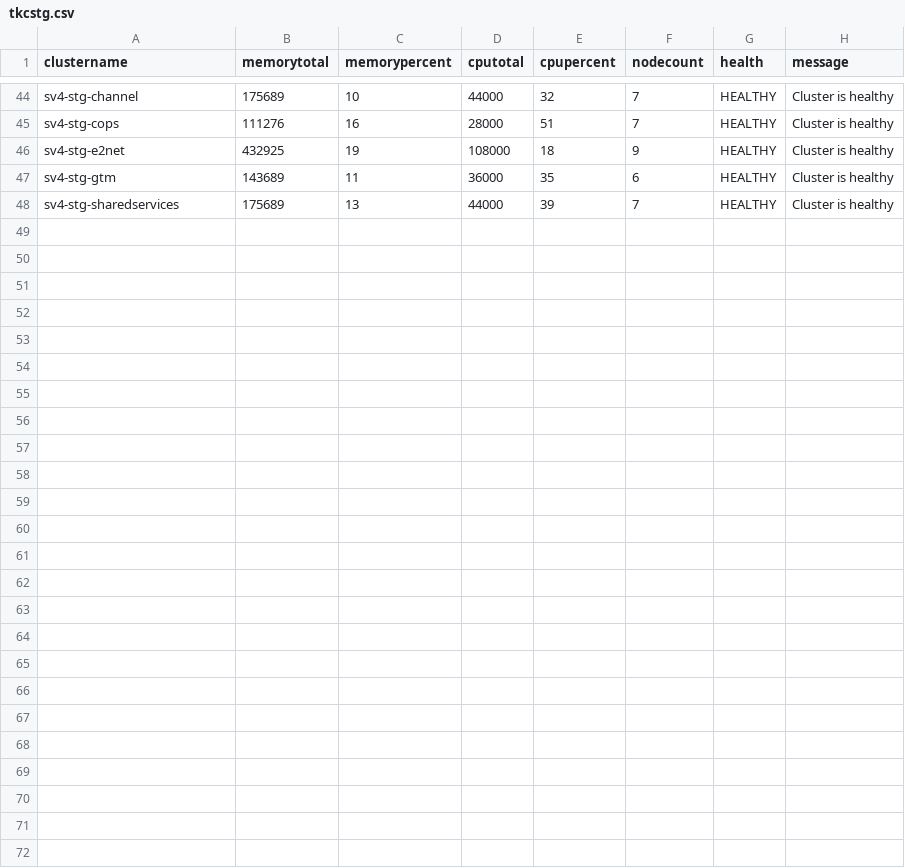
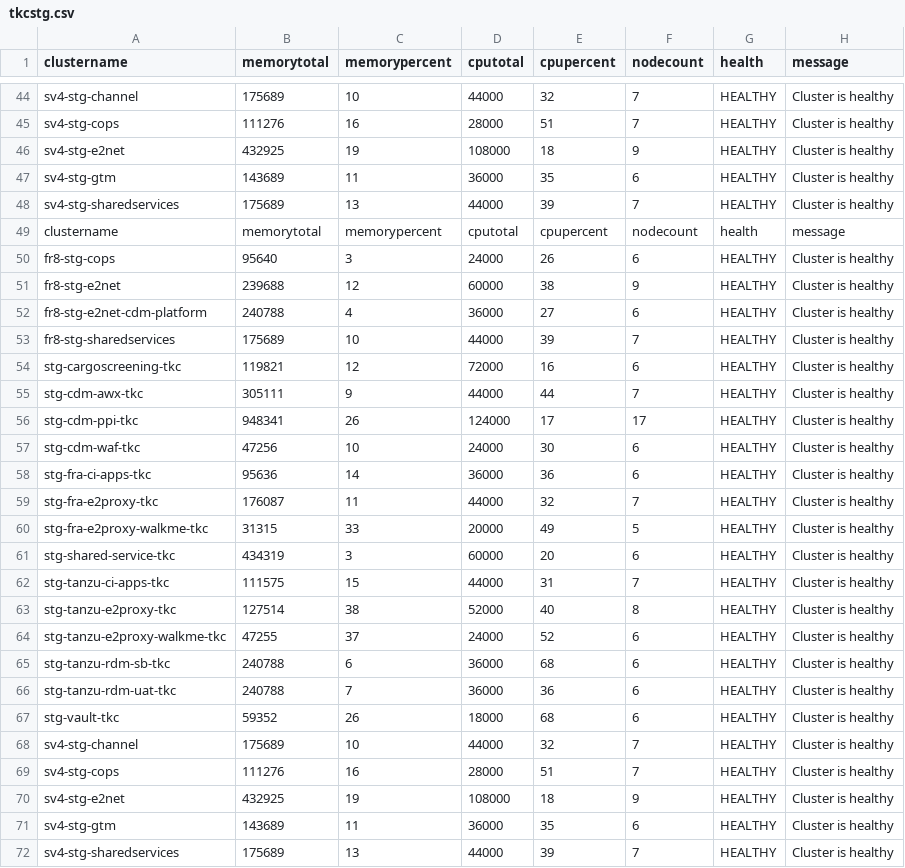
Before and after one commit to e2kpe/e2kpe.github.io, a CSV file: static/csv/tkcstg.csv, drawn as a sheet; only a part is shown, gaps mark what is left out; the diff names each change by its address in the sheet, - before the commit and + after, or states it on an @@ line.

```diff
--- a/static/csv/tkcstg.csv
+++ b/static/csv/tkcstg.csv
+row 49: clustername | memorytotal | memorypercent | cputotal | cpupercent | nodecount | health | message
+row 50: fr8-stg-cops | 95640 | 3 | 24000 | 26 | 6 | HEALTHY | Cluster is healthy
+row 51: fr8-stg-e2net | 239688 | 12 | 60000 | 38 | 9 | HEALTHY | Cluster is healthy
+row 52: fr8-stg-e2net-cdm-platform | 240788 | 4 | 36000 | 27 | 6 | HEALTHY | Cluster is healthy
+row 53: fr8-stg-sharedservices | 175689 | 10 | 44000 | 39 | 7 | HEALTHY | Cluster is healthy
+row 54: stg-cargoscreening-tkc | 119821 | 12 | 72000 | 16 | 6 | HEALTHY | Cluster is healthy
+row 55: stg-cdm-awx-tkc | 305111 | 9 | 44000 | 44 | 7 | HEALTHY | Cluster is healthy
+row 56: stg-cdm-ppi-tkc | 948341 | 26 | 124000 | 17 | 17 | HEALTHY | Cluster is healthy
+row 57: stg-cdm-waf-tkc | 47256 | 10 | 24000 | 30 | 6 | HEALTHY | Cluster is healthy
+row 58: stg-fra-ci-apps-tkc | 95636 | 14 | 36000 | 36 | 6 | HEALTHY | Cluster is healthy
+row 59: stg-fra-e2proxy-tkc | 176087 | 11 | 44000 | 32 | 7 | HEALTHY | Cluster is healthy
+row 60: stg-fra-e2proxy-walkme-tkc | 31315 | 33 | 20000 | 49 | 5 | HEALTHY | Cluster is healthy
+row 61: stg-shared-service-tkc | 434319 | 3 | 60000 | 20 | 6 | HEALTHY | Cluster is healthy
+row 62: stg-tanzu-ci-apps-tkc | 111575 | 15 | 44000 | 31 | 7 | HEALTHY | Cluster is healthy
+row 63: stg-tanzu-e2proxy-tkc | 127514 | 38 | 52000 | 40 | 8 | HEALTHY | Cluster is healthy
+row 64: stg-tanzu-e2proxy-walkme-tkc | 47255 | 37 | 24000 | 52 | 6 | HEALTHY | Cluster is healthy
+row 65: stg-tanzu-rdm-sb-tkc | 240788 | 6 | 36000 | 68 | 6 | HEALTHY | Cluster is healthy
+row 66: stg-tanzu-rdm-uat-tkc | 240788 | 7 | 36000 | 36 | 6 | HEALTHY | Cluster is healthy
+row 67: stg-vault-tkc | 59352 | 26 | 18000 | 68 | 6 | HEALTHY | Cluster is healthy
+row 68: sv4-stg-channel | 175689 | 10 | 44000 | 32 | 7 | HEALTHY | Cluster is healthy
+row 69: sv4-stg-cops | 111276 | 16 | 28000 | 51 | 7 | HEALTHY | Cluster is healthy
+row 70: sv4-stg-e2net | 432925 | 19 | 108000 | 18 | 9 | HEALTHY | Cluster is healthy
+row 71: sv4-stg-gtm | 143689 | 11 | 36000 | 35 | 6 | HEALTHY | Cluster is healthy
+row 72: sv4-stg-sharedservices | 175689 | 13 | 44000 | 39 | 7 | HEALTHY | Cluster is healthy
```
Also changed, not shown: static/csv/tkcdev.csv, static/csv/tkcprod.csv, 26 other files.
